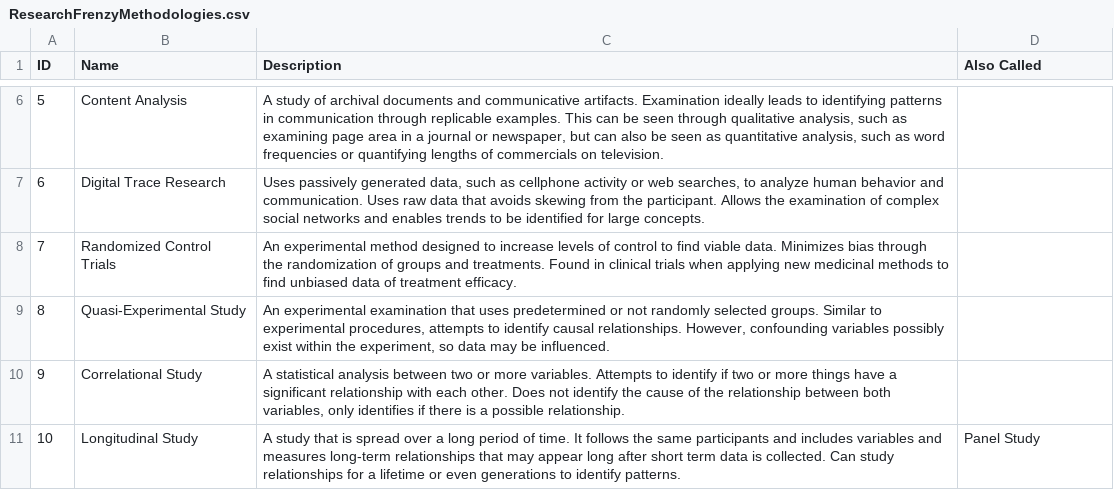
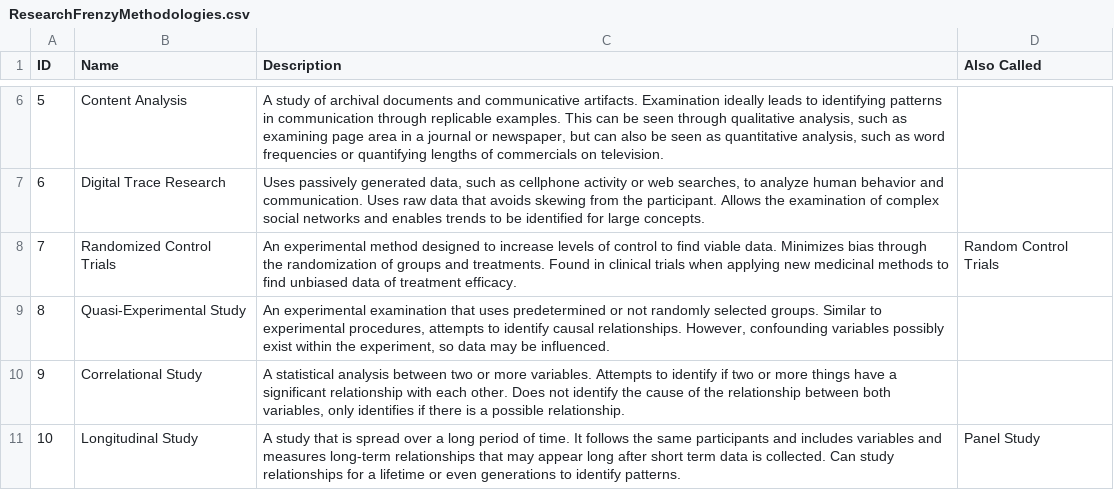
Before and after one commit to yao-amegandjin-ia/sb_ug_1, a CSV file: Research Frenzy!/Assets/Resources/Config/ResearchFrenzyMethodologies.csv, drawn as a sheet; only a part is shown, gaps mark what is left out.

```diff
--- a/Research Frenzy!/Assets/Resources/Config/ResearchFrenzyMethodologies.csv
+++ b/Research Frenzy!/Assets/Resources/Config/ResearchFrenzyMethodologies.csv
@@ -7,3 +7,3 @@ ID,Name,Description,Also Called
 6,Digital Trace Research,"Uses passively generated data, such as cellphone activity or web searches, to analyze human behavior and communication. Uses raw data that avoids skewing from the participant. Allows the examination of complex social networks and enables trends to be identified for large concepts.",
-7,Randomized Control Trials,An experimental method designed to increase levels of control to find viable data. Minimizes bias through the randomization of groups and treatments. Found in clinical trials when applying new medicinal methods to find unbiased data of treatment efficacy.,
+7,Randomized Control Trials,An experimental method designed to increase levels of control to find viable data. Minimizes bias through the randomization of groups and treatments. Found in clinical trials when applying new medicinal methods to find unbiased data of treatment efficacy.,Random Control Trials
 8,Quasi-Experimental Study,"An experimental examination that uses predetermined or not randomly selected groups. Similar to experimental procedures, attempts to identify causal relationships. However, confounding variables possibly exist within the experiment, so data may be influenced.",
```
Also changed, not shown: 10 other files.
